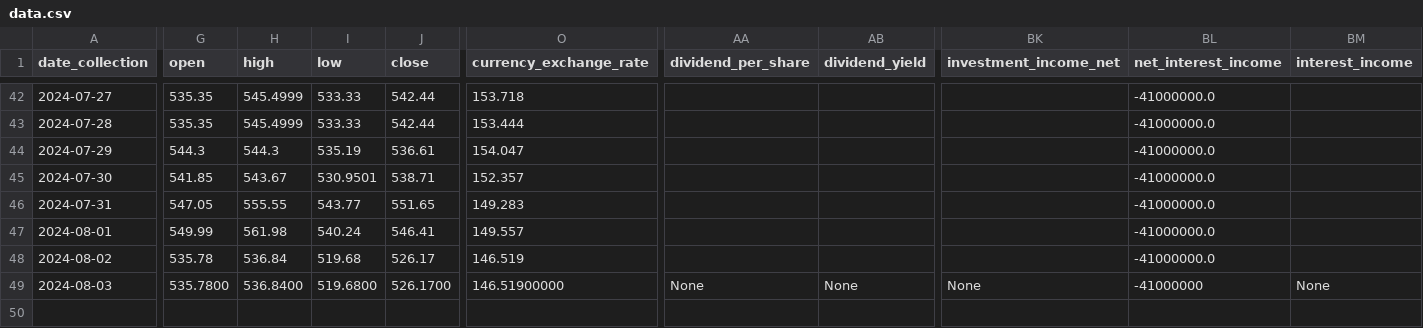
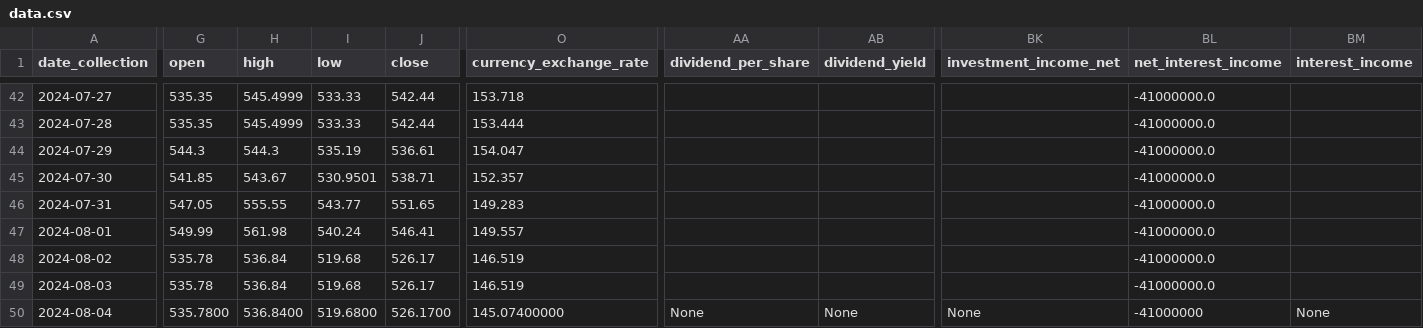
Before and after one commit to CastIehard/Stock-Prediction-AI, a CSV file: Stocks/Adobe/data.csv, drawn as a sheet; only a part is shown, gaps mark what is left out; rows hold the shown columns only; the diff covers the shown part only; the diff names each change by its address in the sheet, - before the commit and + after, or states it on an @@ line.

```diff
--- a/Stocks/Adobe/data.csv
+++ b/Stocks/Adobe/data.csv
-G49 (open): 535.7800
+G49 (open): 535.78
-H49 (high): 536.8400
+H49 (high): 536.84
-I49 (low): 519.6800
+I49 (low): 519.68
-J49 (close): 526.1700
+J49 (close): 526.17
-O49 (currency_exchange_rate): 146.51900000
+O49 (currency_exchange_rate): 146.519
-AA49 (dividend_per_share): None
+AA49 (dividend_per_share): (empty)
-AB49 (dividend_yield): None
+AB49 (dividend_yield): (empty)
-BK49 (investment_income_net): None
+BK49 (investment_income_net): (empty)
-BL49 (net_interest_income): -41000000
+BL49 (net_interest_income): -41000000.0
-BM49 (interest_income): None
+BM49 (interest_income): (empty)
+row 50: 2024-08-04 | 535.7800 | 536.8400 | 519.6800 | 526.1700 | 145.07400000 | None | None | None | -41000000 | None
```
Also changed, not shown: 9 edited cells elsewhere in this file, Stocks/Verizon/data.csv.
